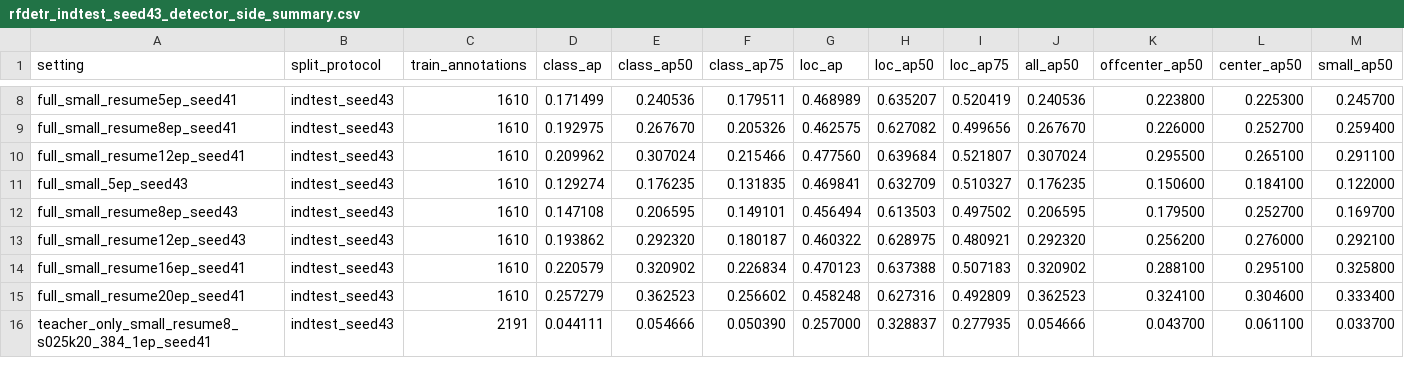
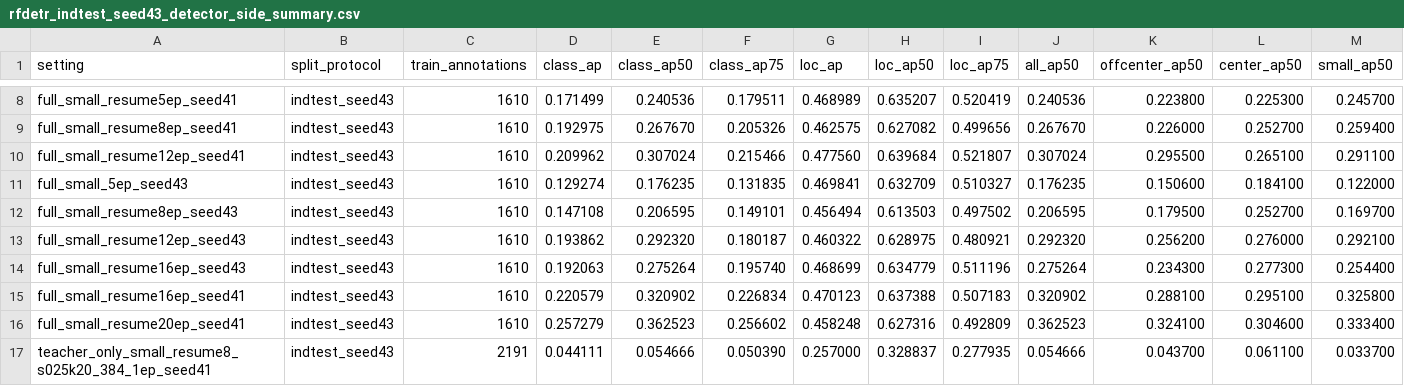
Before and after one commit to HUSRCF/2Dattention, a CSV file: results/rfdetr_indtest_seed43_detector_side_summary.csv, drawn as a sheet; only a part is shown, gaps mark what is left out; rows hold the shown columns only; the diff names each change by its address in the sheet, - before the commit and + after, or states it on an @@ line.

Commit message:
Add direct Small seed43 resume16 result

```diff
--- a/results/rfdetr_indtest_seed43_detector_side_summary.csv
+++ b/results/rfdetr_indtest_seed43_detector_side_summary.csv
+row 14: full_small_resume16ep_seed43 | indtest_seed43 | 1610 | 0.192063 | 0.275264 | 0.195740 | 0.468699 | 0.634779 | 0.511196 | 0.275264 | 0.234300 | 0.277300 | 0.254400
```
Also changed, not shown: 5 other files.
